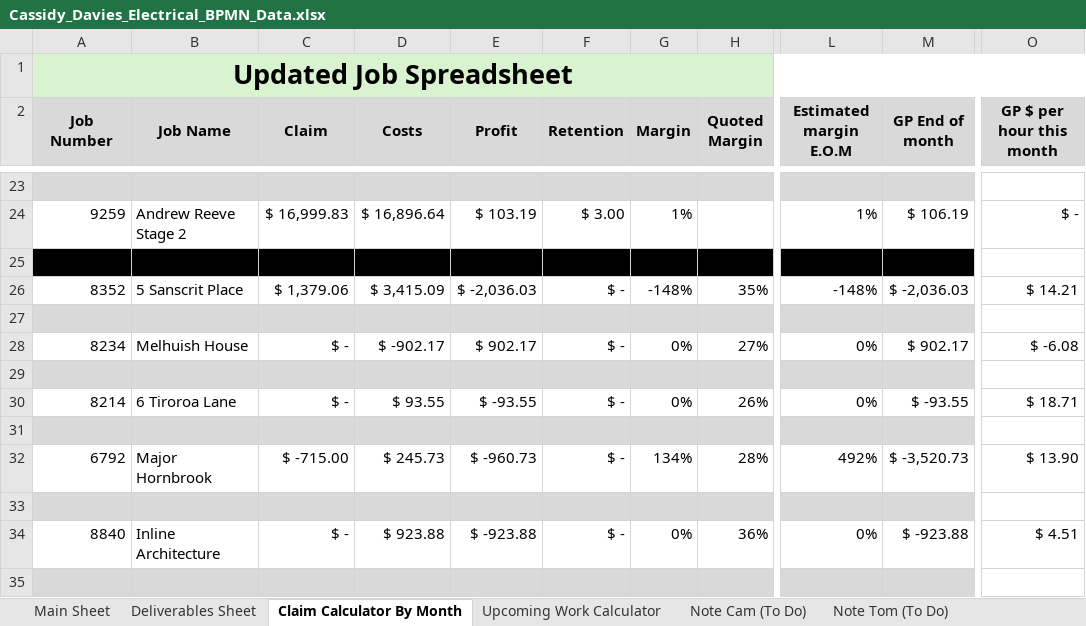
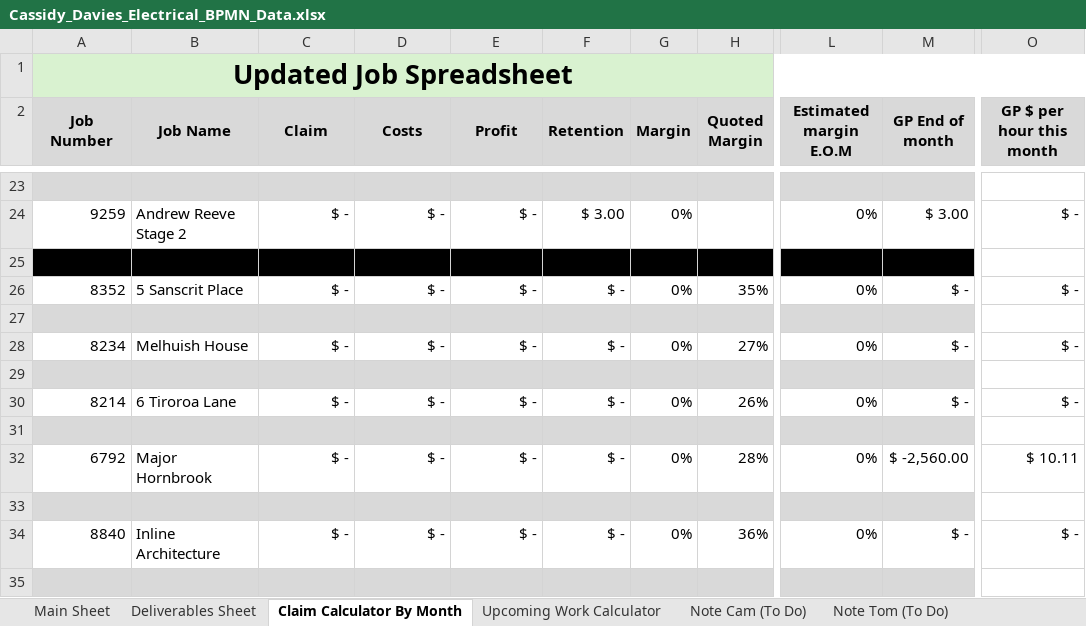
Before and after one commit to felixkwan2901/excel-dashboard, an Excel workbook: Cassidy_Davies_Electrical_BPMN_Data.xlsx, sheet Claim Calculator By Month, drawn as a sheet; only a part is shown, gaps mark what is left out; values as stored, in another font and other column widths than the file's, no borders; conditional formats not drawn; the diff covers the shown part only; the diff names each change by its address in the sheet, - before the commit and + after, or states it on an @@ line.

```diff
--- a/Cassidy_Davies_Electrical_BPMN_Data.xlsx (sheet Claim Calculator By Month)
+++ b/Cassidy_Davies_Electrical_BPMN_Data.xlsx (sheet Claim Calculator By Month)
-C24 (Claim): $ 16,999.83
+C24 (Claim): $ -
-D24 (Costs): $ 16,896.64
+D24 (Costs): $ -
-E24 (Profit): $ 103.19
+E24 (Profit): $ -
-G24 (Margin): 1%
+G24 (Margin): 0%
-L24 (Estimated margin E.O.M): 1%
+L24 (Estimated margin E.O.M): 0%
-M24 (GP End of month): $ 106.19
+M24 (GP End of month): $ 3.00
-C26 (Claim): $ 1,379.06
+C26 (Claim): $ -
-D26 (Costs): $ 3,415.09
+D26 (Costs): $ -
-E26 (Profit): $ -2,036.03
+E26 (Profit): $ -
-G26 (Margin): -148%
+G26 (Margin): 0%
-L26 (Estimated margin E.O.M): -148%
+L26 (Estimated margin E.O.M): 0%
-M26 (GP End of month): $ -2,036.03
+M26 (GP End of month): $ -
-O26 (GP $ per hour this month): $ 14.21
+O26 (GP $ per hour this month): $ -
-D28 (Costs): $ -902.17
+D28 (Costs): $ -
-E28 (Profit): $ 902.17
+E28 (Profit): $ -
-M28 (GP End of month): $ 902.17
+M28 (GP End of month): $ -
-O28 (GP $ per hour this month): $ -6.08
+O28 (GP $ per hour this month): $ -
-D30 (Costs): $ 93.55
+D30 (Costs): $ -
-E30 (Profit): $ -93.55
+E30 (Profit): $ -
-M30 (GP End of month): $ -93.55
+M30 (GP End of month): $ -
-O30 (GP $ per hour this month): $ 18.71
+O30 (GP $ per hour this month): $ -
-C32 (Claim): $ -715.00
+C32 (Claim): $ -
-D32 (Costs): $ 245.73
+D32 (Costs): $ -
-E32 (Profit): $ -960.73
+E32 (Profit): $ -
-G32 (Margin): 134%
+G32 (Margin): 0%
-L32 (Estimated margin E.O.M): 492%
+L32 (Estimated margin E.O.M): 0%
-M32 (GP End of month): $ -3,520.73
+M32 (GP End of month): $ -2,560.00
-O32 (GP $ per hour this month): $ 13.90
+O32 (GP $ per hour this month): $ 10.11
-D34 (Costs): $ 923.88
+D34 (Costs): $ -
-E34 (Profit): $ -923.88
+E34 (Profit): $ -
-M34 (GP End of month): $ -923.88
+M34 (GP End of month): $ -
-O34 (GP $ per hour this month): $ 4.51
+O34 (GP $ per hour this month): $ -
```
Also changed, not shown: 130 edited cells elsewhere in this sheet, sheet Deliverables Sheet, 7 other files.
